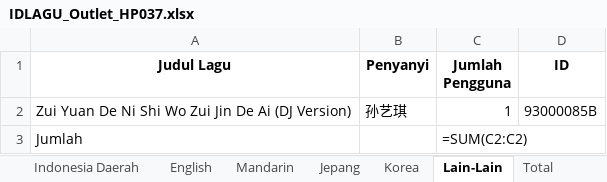
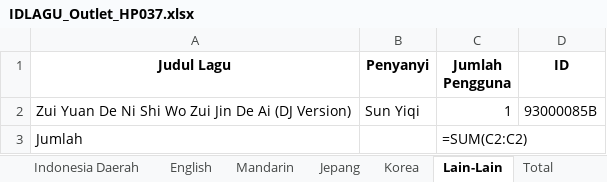
Before and after one commit to FerryJulyo/Top-Hit-Generator, an Excel workbook: 07. JULI/hasil/IDLAGU_Outlet_HP037.xlsx, sheet Lain-Lain, drawn as a sheet; values as stored, in another font and other column widths than the file's, no borders; formulas without a stored value are shown as written; the diff names each change by its address in the sheet, - before the commit and + after, or states it on an @@ line.

```diff
--- a/07. JULI/hasil/IDLAGU_Outlet_HP037.xlsx (sheet Lain-Lain)
+++ b/07. JULI/hasil/IDLAGU_Outlet_HP037.xlsx (sheet Lain-Lain)
-B2 (Penyanyi): 孙艺琪
+B2 (Penyanyi): Sun Yiqi
```
Also changed, not shown: sheet Korea, sheet Mandarin, sheet Jepang, 07. JULI/hasil/IDLAGU_ALL.xlsx, 07. JULI/hasil/IDLAGU_Outlet_HP038.xlsx, 3 other files.
